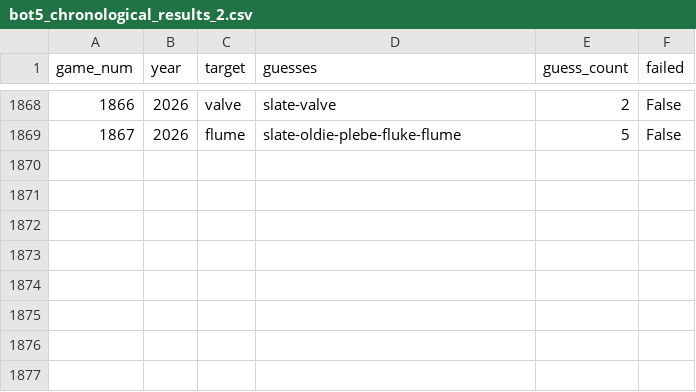
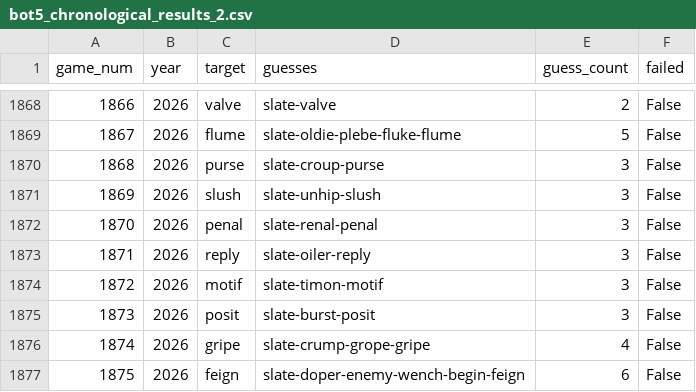
Before and after one commit to e-407/WordleBot, a CSV file: data/bot5_chronological_results_2.csv, drawn as a sheet; only a part is shown, gaps mark what is left out; the diff names each change by its address in the sheet, - before the commit and + after, or states it on an @@ line.

```diff
--- a/data/bot5_chronological_results_2.csv
+++ b/data/bot5_chronological_results_2.csv
+row 1870: 1868 | 2026 | purse | slate-croup-purse | 3 | False
+row 1871: 1869 | 2026 | slush | slate-unhip-slush | 3 | False
+row 1872: 1870 | 2026 | penal | slate-renal-penal | 3 | False
+row 1873: 1871 | 2026 | reply | slate-oiler-reply | 3 | False
+row 1874: 1872 | 2026 | motif | slate-timon-motif | 3 | False
+row 1875: 1873 | 2026 | posit | slate-burst-posit | 3 | False
+row 1876: 1874 | 2026 | gripe | slate-crump-grope-gripe | 4 | False
+row 1877: 1875 | 2026 | feign | slate-doper-enemy-wench-begin-feign | 6 | False
```
Also changed, not shown: data/bot6_chronological_results.csv, data/bot8_chronological_results.csv, 6 other files.
